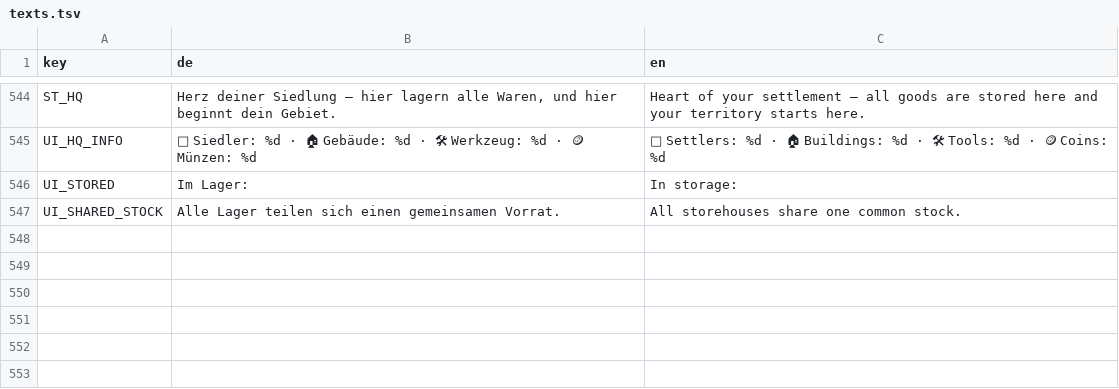
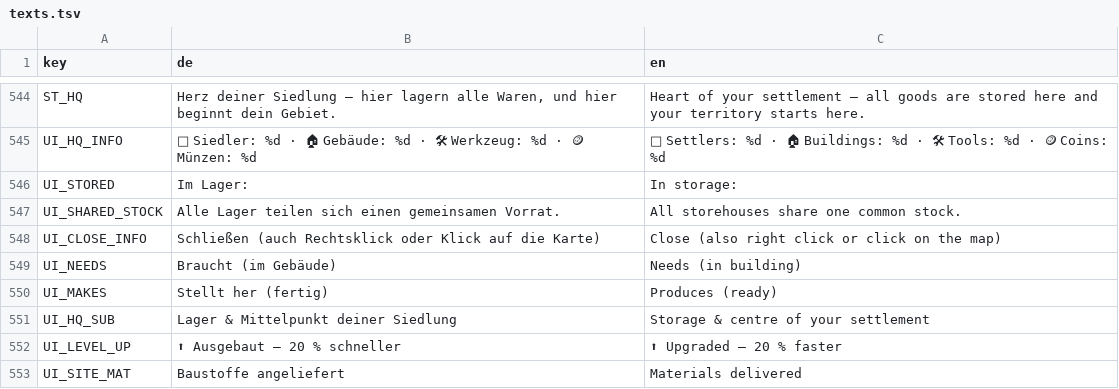
Before and after one commit to sakomobil-beep/valewright, a TSV file: translations/texts.tsv, drawn as a sheet; only a part is shown, gaps mark what is left out; the diff names each change by its address in the sheet, - before the commit and + after, or states it on an @@ line.

```diff
--- a/translations/texts.tsv
+++ b/translations/texts.tsv
+row 548: UI_CLOSE_INFO | Schließen (auch Rechtsklick oder Klick auf die Karte) | Close (also right click or click on the map)
+row 549: UI_NEEDS | Braucht (im Gebäude) | Needs (in building)
+row 550: UI_MAKES | Stellt her (fertig) | Produces (ready)
+row 551: UI_HQ_SUB | Lager & Mittelpunkt deiner Siedlung | Storage & centre of your settlement
+row 552: UI_LEVEL_UP | ⬆ Ausgebaut – 20 % schneller | ⬆ Upgraded – 20 % faster
+row 553: UI_SITE_MAT | Baustoffe angeliefert | Materials delivered
```
Also changed, not shown: 2 other files.
